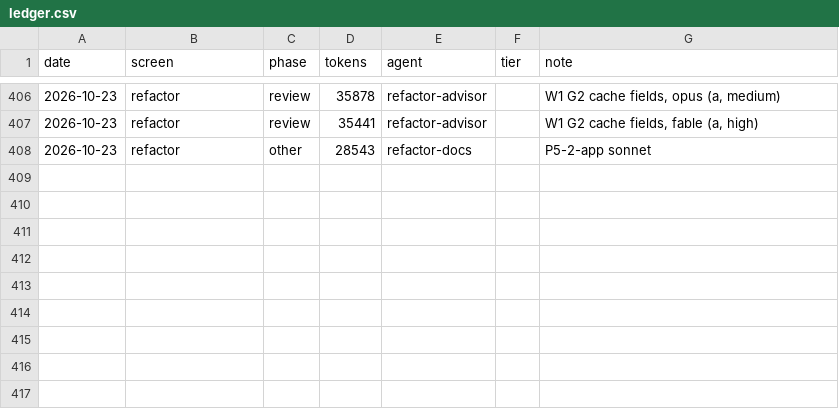
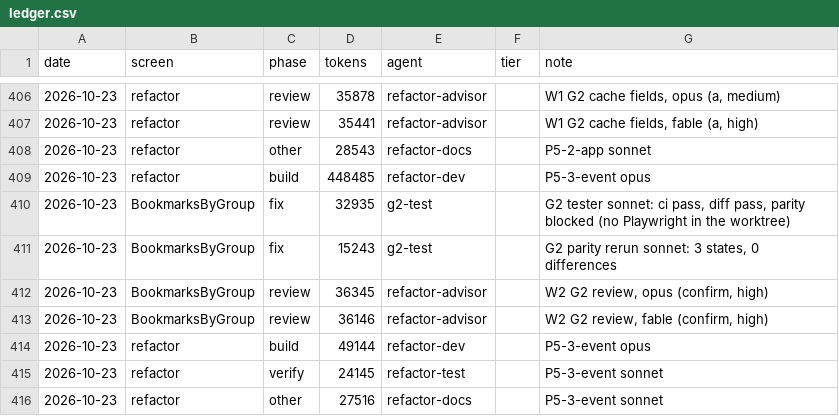
Before and after one commit to Phoenix-DX/connect-new-ui, a CSV file: migration/metrics/ledger.csv, drawn as a sheet; only a part is shown, gaps mark what is left out.

```diff
--- a/migration/metrics/ledger.csv
+++ b/migration/metrics/ledger.csv
@@ -408 +408,9 @@ date,screen,phase,tokens,agent,tier,note
 2026-10-23,refactor,other,28543,refactor-docs,,P5-2-app sonnet
+2026-10-23,refactor,build,448485,refactor-dev,,P5-3-event opus
+2026-10-23,BookmarksByGroup,fix,32935,g2-test,,"G2 tester sonnet: ci pass, diff pass, parity blocked (no Playwright in the worktree)"
+2026-10-23,BookmarksByGroup,fix,15243,g2-test,,"G2 parity rerun sonnet: 3 states, 0 differences"
+2026-10-23,BookmarksByGroup,review,36345,refactor-advisor,,"W2 G2 review, opus (confirm, high)"
+2026-10-23,BookmarksByGroup,review,36146,refactor-advisor,,"W2 G2 review, fable (confirm, high)"
+2026-10-23,refactor,build,49144,refactor-dev,,P5-3-event opus
+2026-10-23,refactor,verify,24145,refactor-test,,P5-3-event sonnet
+2026-10-23,refactor,other,27516,refactor-docs,,P5-3-event sonnet
```
Also changed, not shown: 55 other files.
